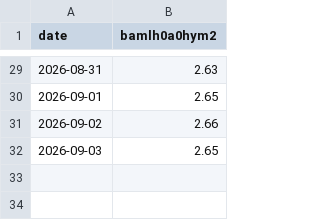
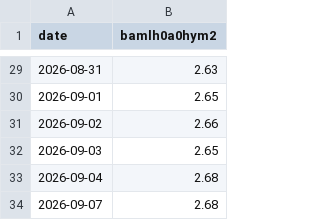
Before and after one commit to shafferusa/intelligence-terminal, a CSV file: state/market-history/hy-oas.csv, drawn as a sheet; only a part is shown, gaps mark what is left out.

```diff
--- a/state/market-history/hy-oas.csv
+++ b/state/market-history/hy-oas.csv
@@ -32 +32,3 @@ date,bamlh0a0hym2
 2026-09-03,2.65
+2026-09-04,2.68
+2026-09-07,2.68
```
Also changed, not shown: 8 other files.
